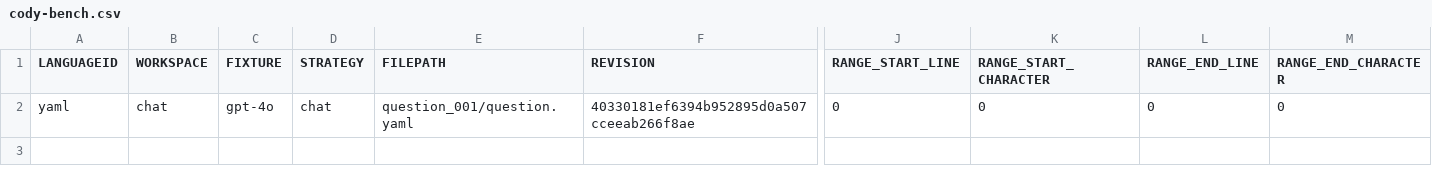
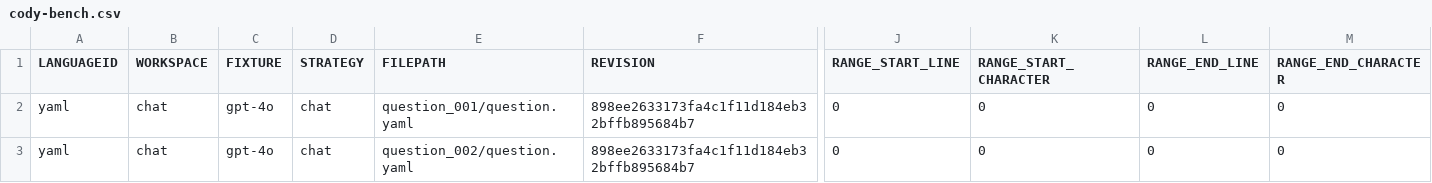
Before and after one commit to sourcegraph/cody-leaderboard, a CSV file: output/chat/gpt-4o/input/chat/cody-bench.csv, drawn as a sheet; only a part is shown, gaps mark what is left out; rows hold the shown columns only; the diff names each change by its address in the sheet, - before the commit and + after, or states it on an @@ line.

```diff
--- a/output/chat/gpt-4o/input/chat/cody-bench.csv
+++ b/output/chat/gpt-4o/input/chat/cody-bench.csv
-F2 (REVISION): 40330181ef6394b952895d0a507cceeab266f8ae
+F2 (REVISION): 898ee2633173fa4c1f11d184eb32bffb895684b7
+row 3: yaml | chat | gpt-4o | chat | question_002/question.yaml | 898ee2633173fa4c1f11d184eb32bffb895684b7 | 0 | 0 | 0 | 0
```
Also changed, not shown: fix.csv, output/chat/claude-3.5-sonnet/input/chat/cody-bench.csv, 4 other files.
